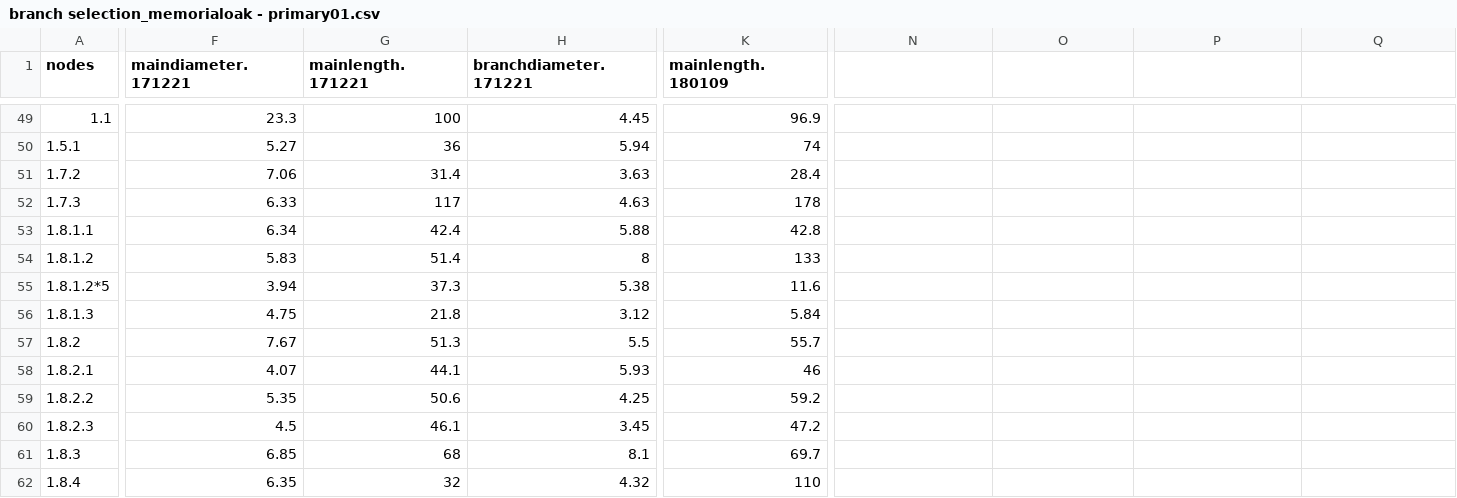
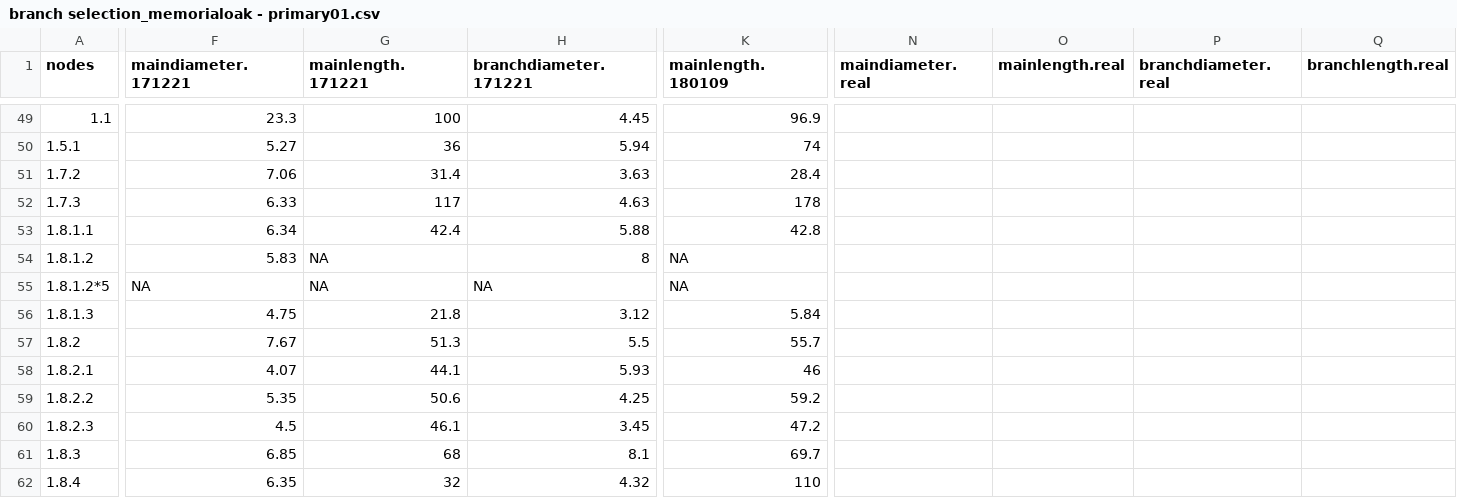
Before and after one commit to lanescher/tree-model-groundtruth-2018, a CSV file: DATA/INPUT/branch selection_memorialoak - primary01.csv, drawn as a sheet; only a part is shown, gaps mark what is left out; the diff covers the shown part only; the diff names each change by its address in the sheet, - before the commit and + after, or states it on an @@ line.

Commit message:
corrected data

```diff
--- a/DATA/INPUT/branch selection_memorialoak - primary01.csv
+++ b/DATA/INPUT/branch selection_memorialoak - primary01.csv
-N1: (empty)
+N1: maindiameter.real
-O1: (empty)
+O1: mainlength.real
-P1: (empty)
+P1: branchdiameter.real
-Q1: (empty)
+Q1: branchlength.real
-G54 (mainlength.171221): 51.4
+G54 (mainlength.171221): NA
-K54 (mainlength.180109): 133
+K54 (mainlength.180109): NA
-F55 (maindiameter.171221): 3.94
+F55 (maindiameter.171221): NA
-G55 (mainlength.171221): 37.3
+G55 (mainlength.171221): NA
-H55 (branchdiameter.171221): 5.38
+H55 (branchdiameter.171221): NA
-K55 (mainlength.180109): 11.6
+K55 (mainlength.180109): NA
```
Also changed, not shown: 4 edited cells elsewhere in this file, DATA/INPUT/branch selection_memorialoak - primary08.csv.
